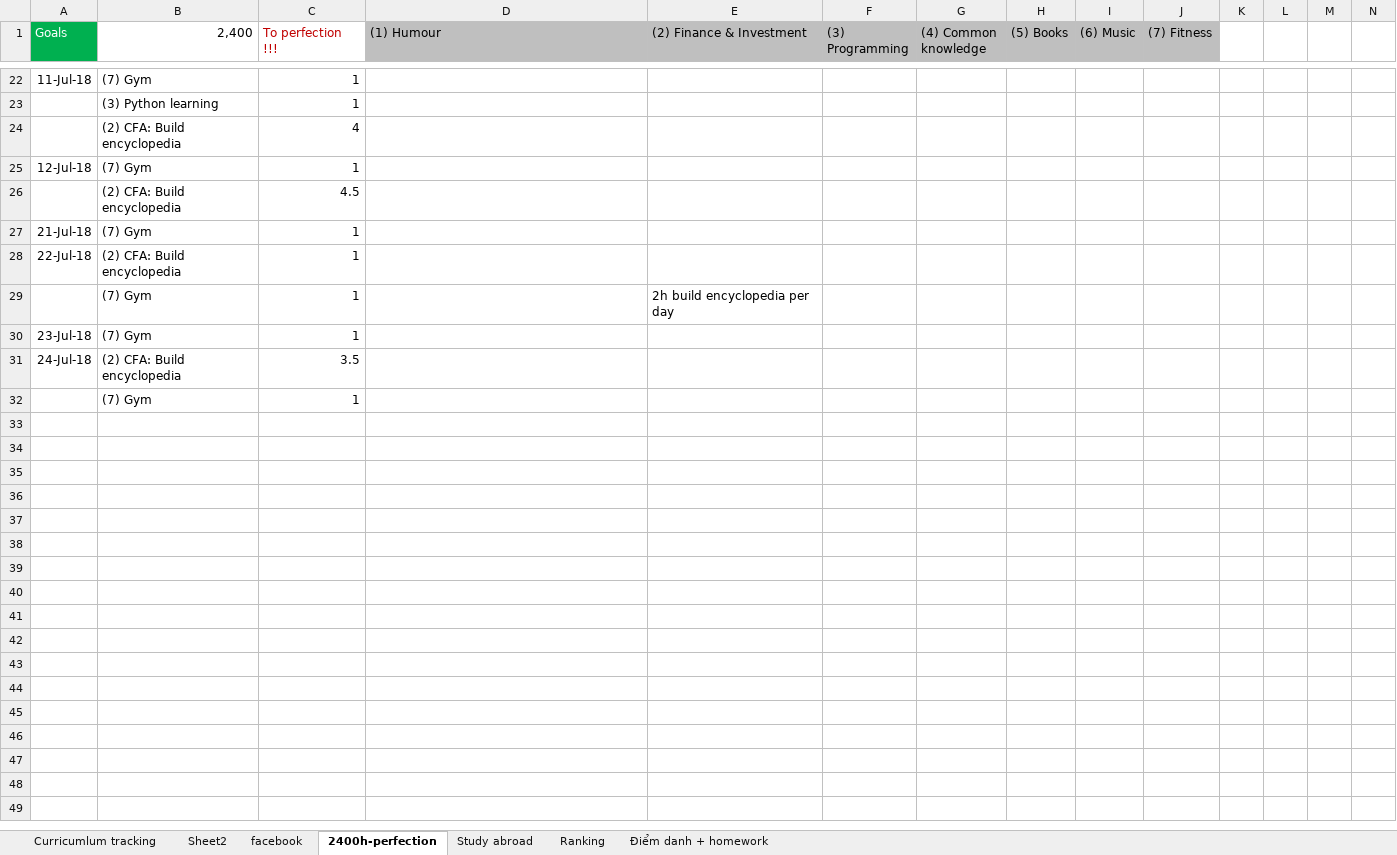
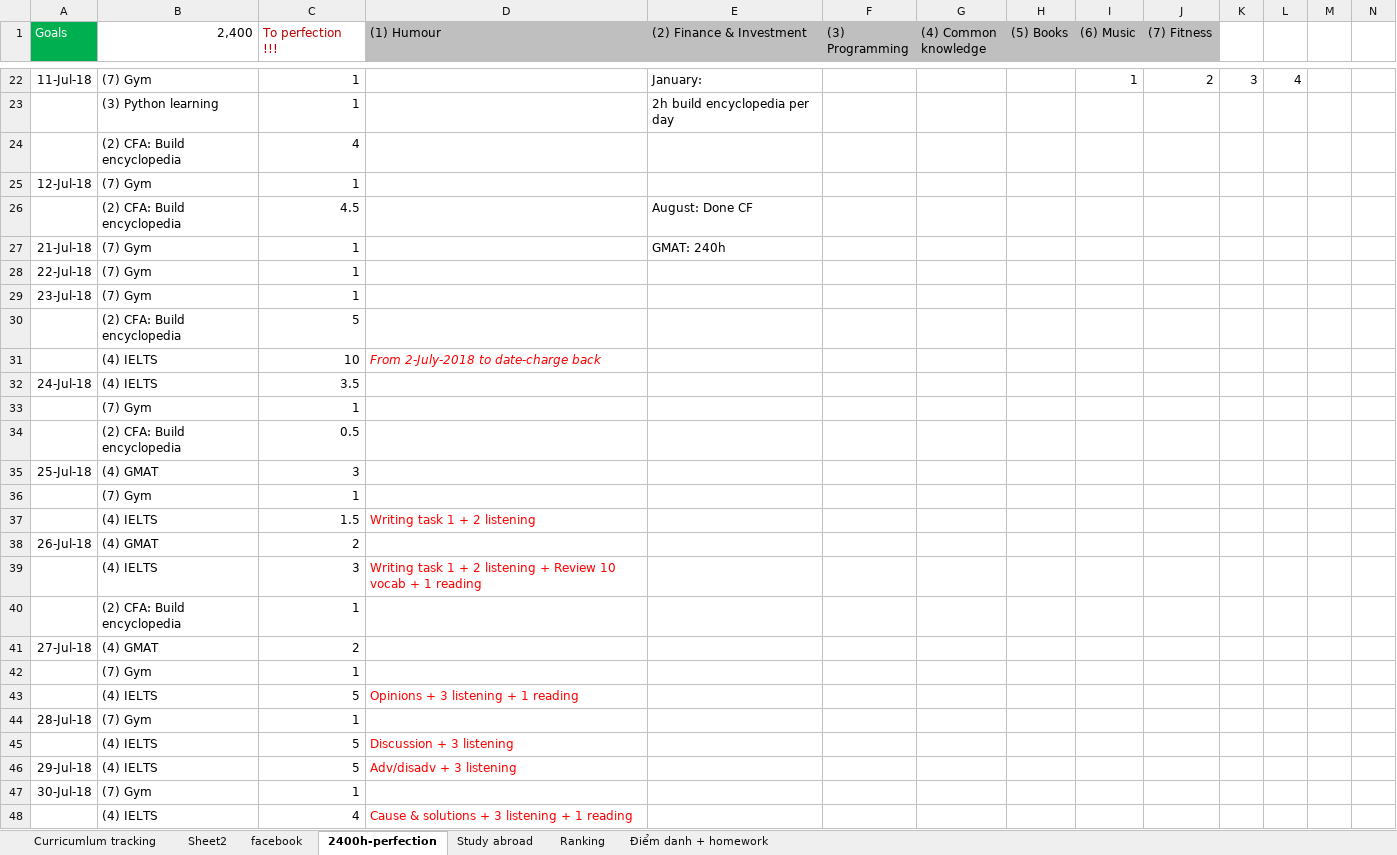
Before and after one commit to thedarkknight513v2/daohoangnam-codes, an Excel workbook: CFA curriculumn learning tracking.xlsx, sheet 2400h-perfection, drawn as a sheet; only a part is shown, gaps mark what is left out; values as stored, in another font and other column widths than the file's, no borders; removed rows and columns are numbered as before the commit, all else as after; rows hold the shown columns only; the diff covers the shown part only; the diff names each change by its address in the sheet, - before the commit and + after, or states it on an @@ line.

```diff
--- a/CFA curriculumn learning tracking.xlsx (sheet 2400h-perfection)
+++ b/CFA curriculumn learning tracking.xlsx (sheet 2400h-perfection)
-E22 ((2) Finance & Investment): (empty)
+E22 ((2) Finance & Investment): January:
-I22 ((6) Music): (empty)
+I22 ((6) Music): 1
-J22 ((7) Fitness): (empty)
+J22 ((7) Fitness): 2
-K22: (empty)
+K22: 3
-L22: (empty)
+L22: 4
-E23 ((2) Finance & Investment): (empty)
+E23 ((2) Finance & Investment): 2h build encyclopedia per day
-E26 ((2) Finance & Investment): (empty)
+E26 ((2) Finance & Investment): August: Done CF
-E27 ((2) Finance & Investment): (empty)
+E27 ((2) Finance & Investment): GMAT: 240h
-B28 (2,400): (2) CFA: Build encyclopedia
+B28 (2,400): (7) Gym
-row 29:  | (7) Gym | 1 |  | 2h build encyclopedia per day
+row 30:  | (2) CFA: Build encyclopedia | 5
+row 31:  | (4) IELTS | 10 | From 2-July-2018 to date-charge back
-B32 (2,400): (2) CFA: Build encyclopedia
+B32 (2,400): (4) IELTS
+row 34:  | (2) CFA: Build encyclopedia | 0.5
+row 35: 25-Jul-18 | (4) GMAT | 3
@@ row 18 moved to row 36: (7) Gym @@
+row 37:  | (4) IELTS | 1.5 | Writing task 1 + 2 listening
+row 38: 26-Jul-18 | (4) GMAT | 2
+row 39:  | (4) IELTS | 3 | Writing task 1 + 2 listening + Review 10 vocab + 1 reading
+row 40:  | (2) CFA: Build encyclopedia | 1
+row 41: 27-Jul-18 | (4) GMAT | 2
+row 42:  | (7) Gym | 1
+row 43:  | (4) IELTS | 5 | Opinions + 3 listening + 1 reading
+row 44: 28-Jul-18 | (7) Gym | 1
+row 45:  | (4) IELTS | 5 | Discussion + 3 listening
+row 46: 29-Jul-18 | (4) IELTS | 5 | Adv/disadv + 3 listening
+row 47: 30-Jul-18 | (7) Gym | 1
+row 48:  | (4) IELTS | 4 | Cause & solutions + 3 listening + 1 reading
```
Also changed, not shown: 37 added rows, 2 removed rows, 22 edited cells and cell formats elsewhere in this sheet, 2 other files.
